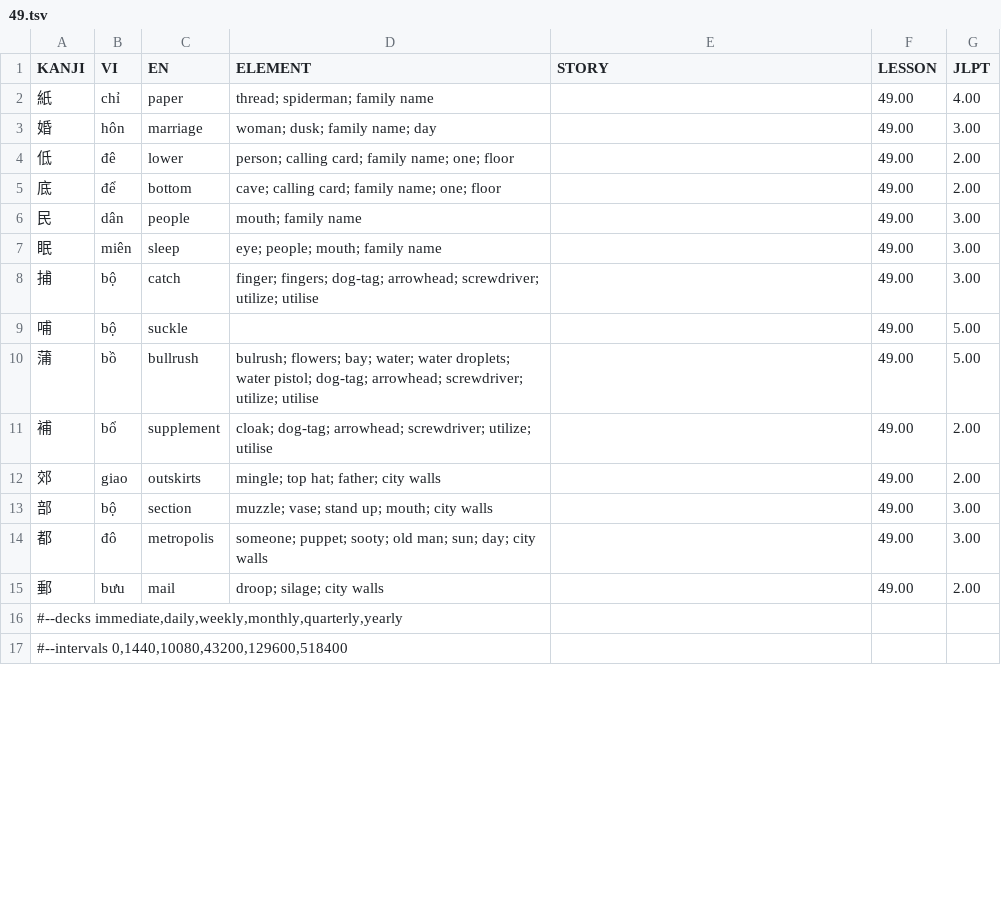
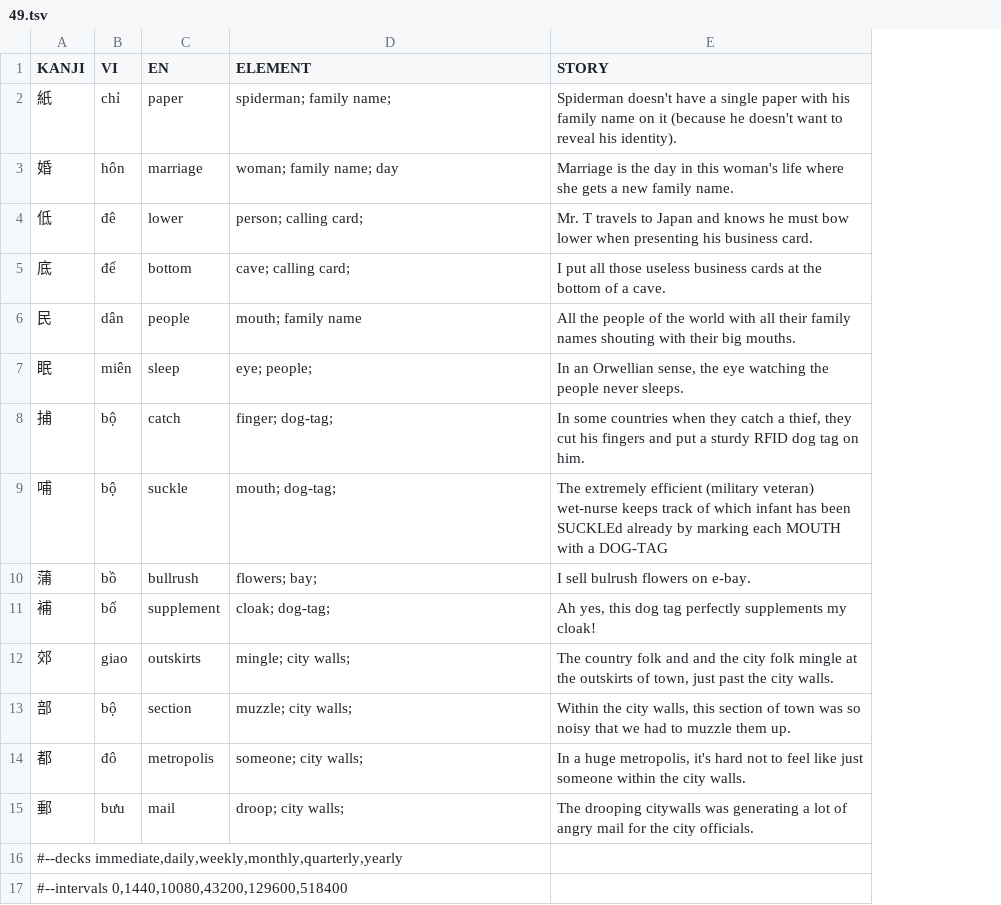
Before and after one commit to thanhlexyz/japanese, a TSV file: kanji/49.tsv, drawn as a sheet; only a part is shown; the diff names each change by its address in the sheet, - before the commit and + after, or states it on an @@ line.

Commit message:
aug 24 revise + add new kanji story 30 min

```diff
--- a/kanji/49.tsv
+++ b/kanji/49.tsv
-column F (LESSON), rows 2-15: all 49.00
-column G (JLPT), rows 2-15: 4.00 | 3.00 | 2.00 | 2.00 | 3.00 | 3.00 | 3.00 | 5.00 | 5.00 | 2.00 | 2.00 | 3.00 | 3.00 | 2.00
-D2 (ELEMENT): thread; spiderman; family name
+D2 (ELEMENT): spiderman; family name;
-E2 (STORY): (empty)
+E2 (STORY): Spiderman doesn't have a single paper with his family name on it (because he doesn't want to reveal his identity).
-D3 (ELEMENT): woman; dusk; family name; day
+D3 (ELEMENT): woman; family name; day
-E3 (STORY): (empty)
+E3 (STORY): Marriage is the day in this woman's life where she gets a new family name.
-D4 (ELEMENT): person; calling card; family name; one; floor
+D4 (ELEMENT): person; calling card;
-E4 (STORY): (empty)
+E4 (STORY): Mr. T travels to Japan and knows he must bow lower when presenting his business card.
-D5 (ELEMENT): cave; calling card; family name; one; floor
+D5 (ELEMENT): cave; calling card;
-E5 (STORY): (empty)
+E5 (STORY): I put all those useless business cards at the bottom of a cave.
-E6 (STORY): (empty)
+E6 (STORY): All the people of the world with all their family names shouting with their big mouths.
-D7 (ELEMENT): eye; people; mouth; family name
+D7 (ELEMENT): eye; people;
-E7 (STORY): (empty)
+E7 (STORY): In an Orwellian sense, the eye watching the people never sleeps.
-D8 (ELEMENT): finger; fingers; dog-tag; arrowhead; screwdriver; utilize; utilise
+D8 (ELEMENT): finger; dog-tag;
-E8 (STORY): (empty)
+E8 (STORY): In some countries when they catch a thief, they cut his fingers and put a sturdy RFID dog tag on him.
-D9 (ELEMENT): (empty)
+D9 (ELEMENT): mouth; dog-tag;
-E9 (STORY): (empty)
+E9 (STORY): The extremely efficient (military veteran) wet-nurse keeps track of which infant has been SUCKLEd already by marking each MOUTH with a DOG-TAG
-D10 (ELEMENT): bulrush; flowers; bay; water; water droplets; water pistol; dog-tag; arrowhead; screwdriver; utilize; utilise
+D10 (ELEMENT): flowers; bay;
-E10 (STORY): (empty)
+E10 (STORY): I sell bulrush flowers on e-bay.
-D11 (ELEMENT): cloak; dog-tag; arrowhead; screwdriver; utilize; utilise
+D11 (ELEMENT): cloak; dog-tag;
-E11 (STORY): (empty)
+E11 (STORY): Ah yes, this dog tag perfectly supplements my cloak!
-D12 (ELEMENT): mingle; top hat; father; city walls
+D12 (ELEMENT): mingle; city walls;
-E12 (STORY): (empty)
+E12 (STORY): The country folk and and the city folk mingle at the outskirts of town, just past the city walls.
-D13 (ELEMENT): muzzle; vase; stand up; mouth; city walls
+D13 (ELEMENT): muzzle; city walls;
-E13 (STORY): (empty)
+E13 (STORY): Within the city walls, this section of town was so noisy that we had to muzzle them up.
-D14 (ELEMENT): someone; puppet; sooty; old man; sun; day; city walls
+D14 (ELEMENT): someone; city walls;
-E14 (STORY): (empty)
+E14 (STORY): In a huge metropolis, it's hard not to feel like just someone within the city walls.
-D15 (ELEMENT): droop; silage; city walls
+D15 (ELEMENT): droop; city walls;
-E15 (STORY): (empty)
+E15 (STORY): The drooping citywalls was generating a lot of angry mail for the city officials.
```
Also changed, not shown: kanji/44.tsv, kanji/45.tsv, 4 other files.
